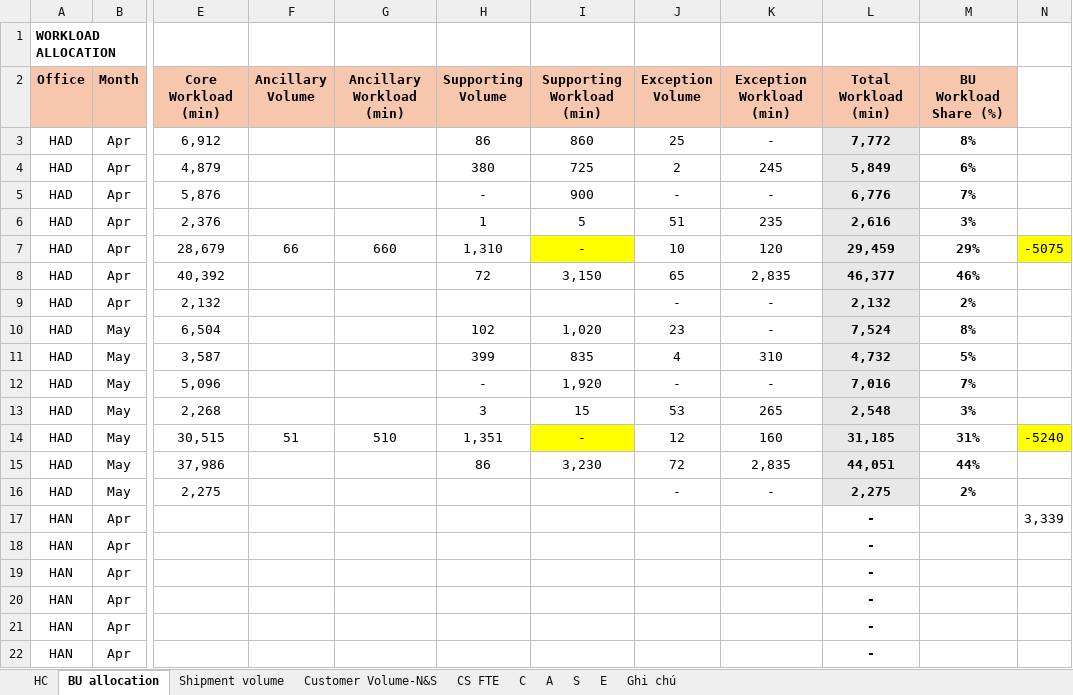
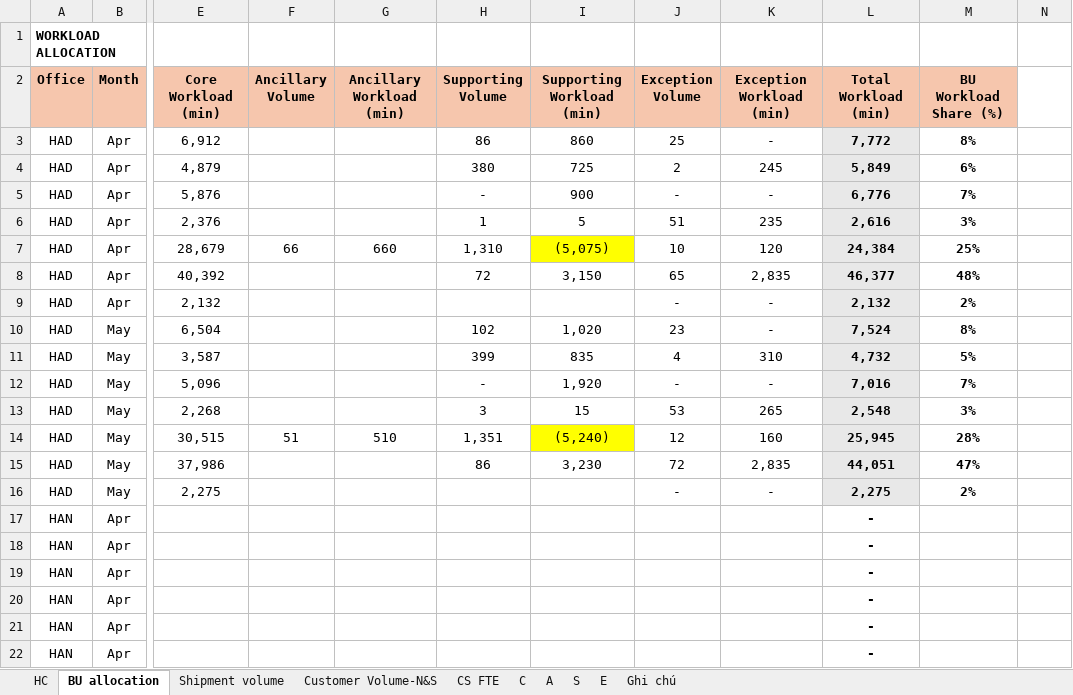
Before and after one commit to NgocYlvn/CS-FTE-DASHBOARD, an Excel workbook: TEMPLATE_DATA FOR DASHBOARD_V1.xlsx, sheet BU allocation, drawn as a sheet; only a part is shown, gaps mark what is left out; values as stored, in another font and other column widths than the file's, no borders; conditional formats not drawn; the diff names each change by its address in the sheet, - before the commit and + after, or states it on an @@ line.

```diff
--- a/TEMPLATE_DATA FOR DASHBOARD_V1.xlsx (sheet BU allocation)
+++ b/TEMPLATE_DATA FOR DASHBOARD_V1.xlsx (sheet BU allocation)
-I7 (Supporting Workload (min)): -
+I7 (Supporting Workload (min)): (5,075)
-L7 (Total Workload (min)): 29,459
+L7 (Total Workload (min)): 24,384
-M7 (BU Workload Share (%)): 29%
+M7 (BU Workload Share (%)): 25%
-N7: -5075
+N7: (empty)
-N7 fill: #FFFF00
+N7 fill: none
-M8 (BU Workload Share (%)): 46%
+M8 (BU Workload Share (%)): 48%
-I14 (Supporting Workload (min)): -
+I14 (Supporting Workload (min)): (5,240)
-L14 (Total Workload (min)): 31,185
+L14 (Total Workload (min)): 25,945
-M14 (BU Workload Share (%)): 31%
+M14 (BU Workload Share (%)): 28%
-N14: -5240
+N14: (empty)
-N14 fill: #FFFF00
+N14 fill: none
-M15 (BU Workload Share (%)): 44%
+M15 (BU Workload Share (%)): 47%
-N17: 3,339
+N17: (empty)
```
Also changed, not shown: 1 other file.
